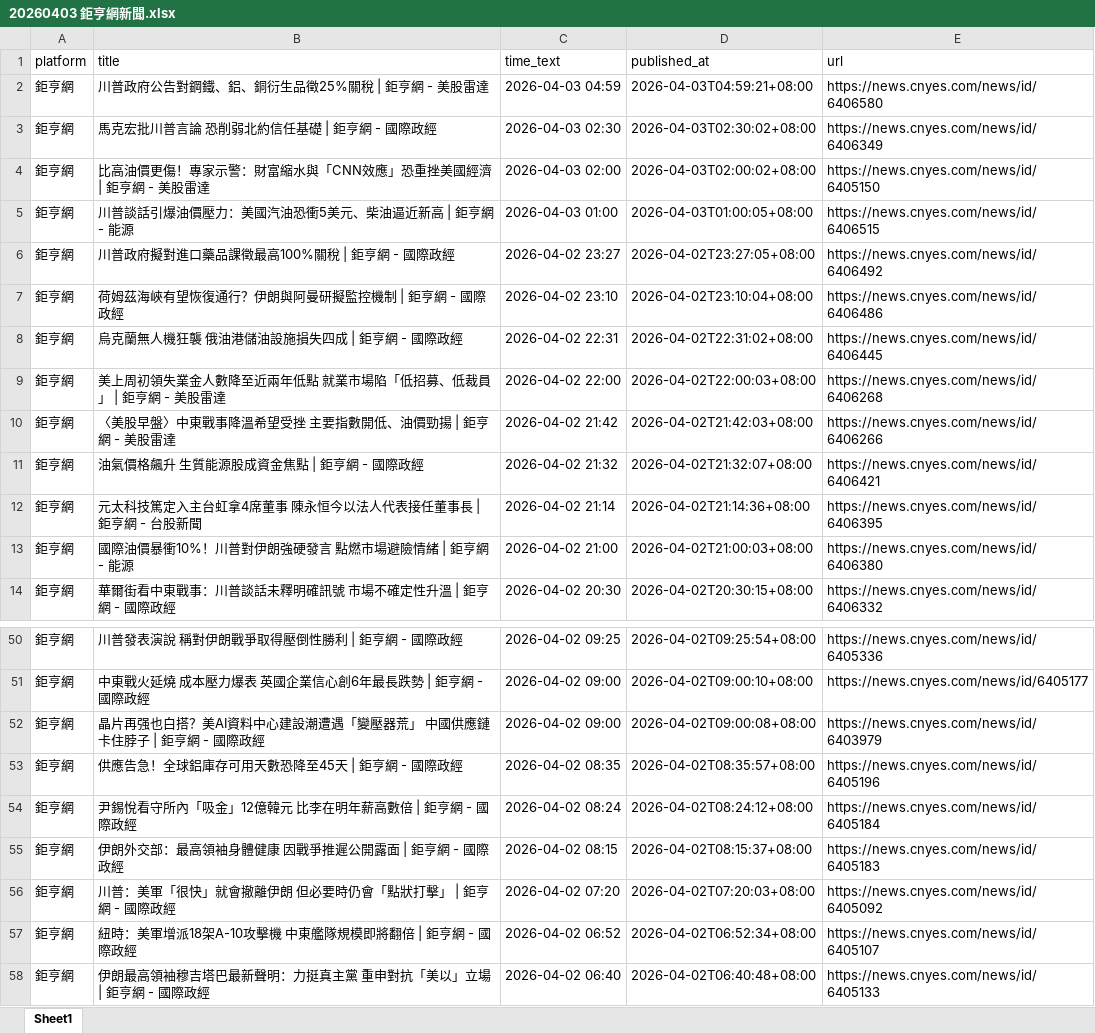
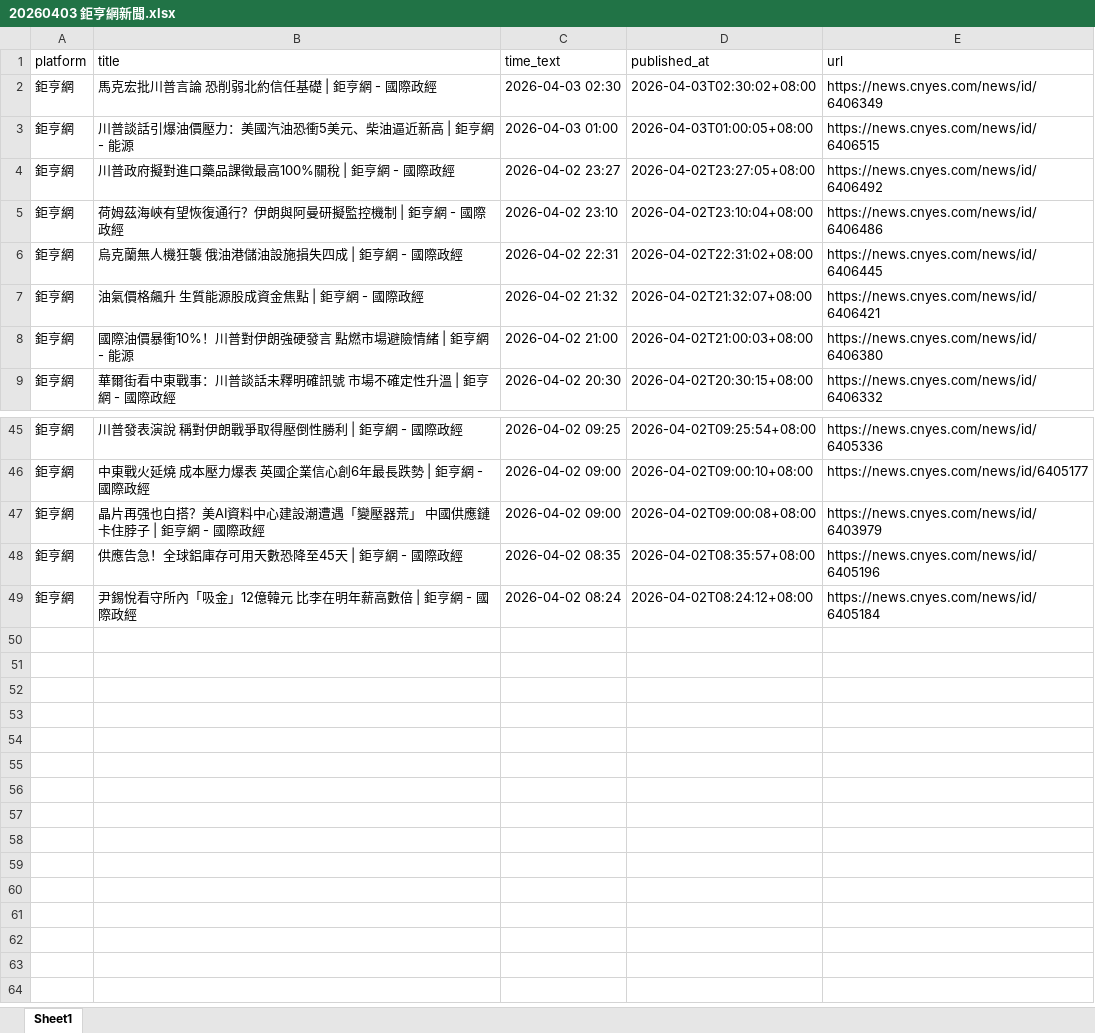
Before and after one commit to hong-ggg/MNB, an Excel workbook: news_push_data/all_news/cnyes/20260403 鉅亨網新聞.xlsx, sheet Sheet1, drawn as a sheet; only a part is shown, gaps mark what is left out; values as stored, in another font and other column widths than the file's, no borders; the diff names each change by its address in the sheet, - before the commit and + after, or states it on an @@ line.

```diff
--- a/news_push_data/all_news/cnyes/20260403 鉅亨網新聞.xlsx (sheet Sheet1)
+++ b/news_push_data/all_news/cnyes/20260403 鉅亨網新聞.xlsx (sheet Sheet1)
-row 2: 鉅亨網 | 川普政府公告對鋼鐵、鋁、銅衍生品徵25%關稅 | 鉅亨網 - 美股雷達 | 2026-04-03 04:59 | 2026-04-03T04:59:21+08:00 | https://news.cnyes.com/news/id/6406580
-row 4: 鉅亨網 | 比高油價更傷！專家示警：財富縮水與「CNN效應」恐重挫美國經濟 | 鉅亨網 - 美股雷達 | 2026-04-03 02:00 | 2026-04-03T02:00:02+08:00 | https://news.cnyes.com/news/id/6405150
-row 9: 鉅亨網 | 美上周初領失業金人數降至近兩年低點 就業市場陷「低招募、低裁員」 | 鉅亨網 - 美股雷達 | 2026-04-02 22:00 | 2026-04-02T22:00:03+08:00 | https://news.cnyes.com/news/id/6406268
-row 10: 鉅亨網 | 〈美股早盤〉中東戰事降溫希望受挫 主要指數開低、油價勁揚 | 鉅亨網 - 美股雷達 | 2026-04-02 21:42 | 2026-04-02T21:42:03+08:00 | https://news.cnyes.com/news/id/6406266
-row 12: 鉅亨網 | 元太科技篤定入主台虹拿4席董事 陳永恒今以法人代表接任董事長 | 鉅亨網 - 台股新聞 | 2026-04-02 21:14 | 2026-04-02T21:14:36+08:00 | https://news.cnyes.com/news/id/6406395
-row 55: 鉅亨網 | 伊朗外交部：最高領袖身體健康 因戰爭推遲公開露面 | 鉅亨網 - 國際政經 | 2026-04-02 08:15 | 2026-04-02T08:15:37+08:00 | https://news.cnyes.com/news/id/6405183
-row 56: 鉅亨網 | 川普：美軍「很快」就會撤離伊朗 但必要時仍會「點狀打擊」 | 鉅亨網 - 國際政經 | 2026-04-02 07:20 | 2026-04-02T07:20:03+08:00 | https://news.cnyes.com/news/id/6405092
-row 57: 鉅亨網 | 紐時：美軍增派18架A-10攻擊機 中東艦隊規模即將翻倍 | 鉅亨網 - 國際政經 | 2026-04-02 06:52 | 2026-04-02T06:52:34+08:00 | https://news.cnyes.com/news/id/6405107
-row 58: 鉅亨網 | 伊朗最高領袖穆吉塔巴最新聲明：力挺真主黨 重申對抗「美以」立場 | 鉅亨網 - 國際政經 | 2026-04-02 06:40 | 2026-04-02T06:40:48+08:00 | https://news.cnyes.com/news/id/6405133
```
Also changed, not shown: news_push_data/all_news/cna/20260403 中央社新聞.xlsx, news_push_data/master/cna_master.xlsx, 2 other files.
